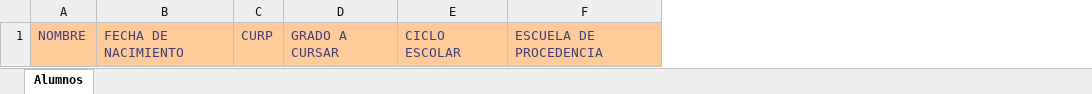
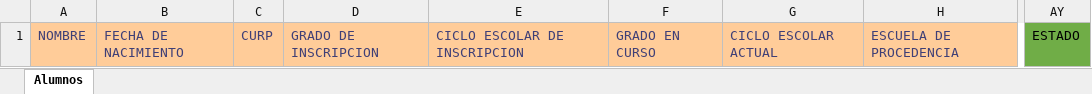
Before and after one commit to Luisquii/RousseauStudents, an Excel workbook: Template/Alumnos_Template.xlsx, sheet Alumnos, drawn as a sheet; only a part is shown, gaps mark what is left out; values as stored, in another font and other column widths than the file's, no borders; removed rows and columns are numbered as before the commit, all else as after; the diff names each change by its address in the sheet, - before the commit and + after, or states it on an @@ line.

```diff
--- a/Template/Alumnos_Template.xlsx (sheet Alumnos)
+++ b/Template/Alumnos_Template.xlsx (sheet Alumnos)
-column D, row 1: GRADO A CURSAR
-column E, row 1: CICLO ESCOLAR
+column D, row 1: GRADO DE INSCRIPCION
+column E, row 1: CICLO ESCOLAR DE INSCRIPCION
+column F, row 1: GRADO EN CURSO
+column G, row 1: CICLO ESCOLAR ACTUAL
+column AY, row 1: ESTADO
```
Also changed, not shown: 1 other file.
